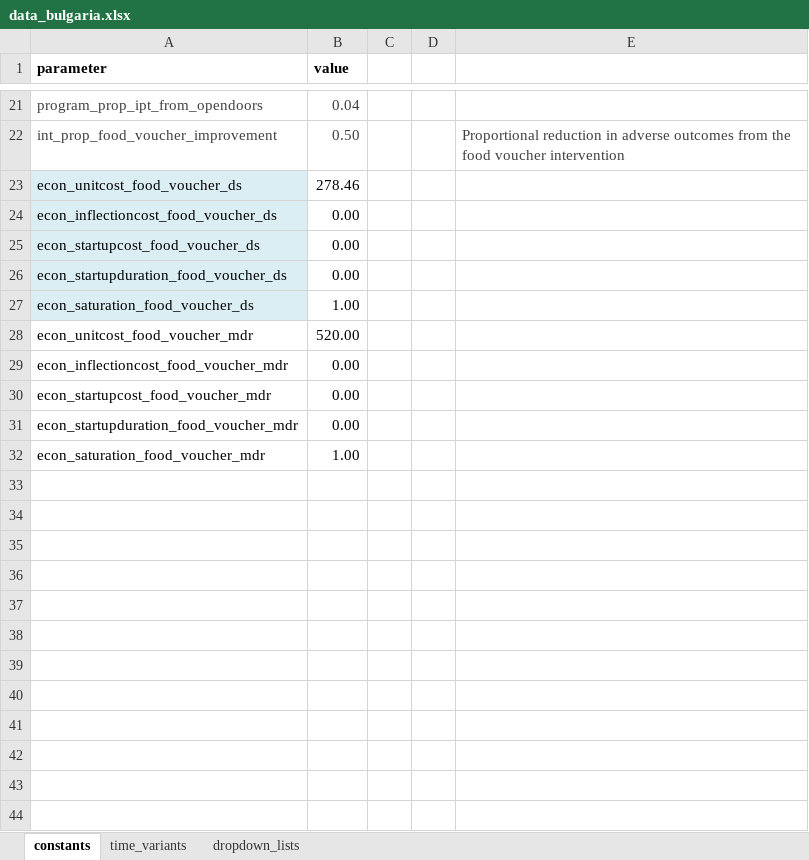
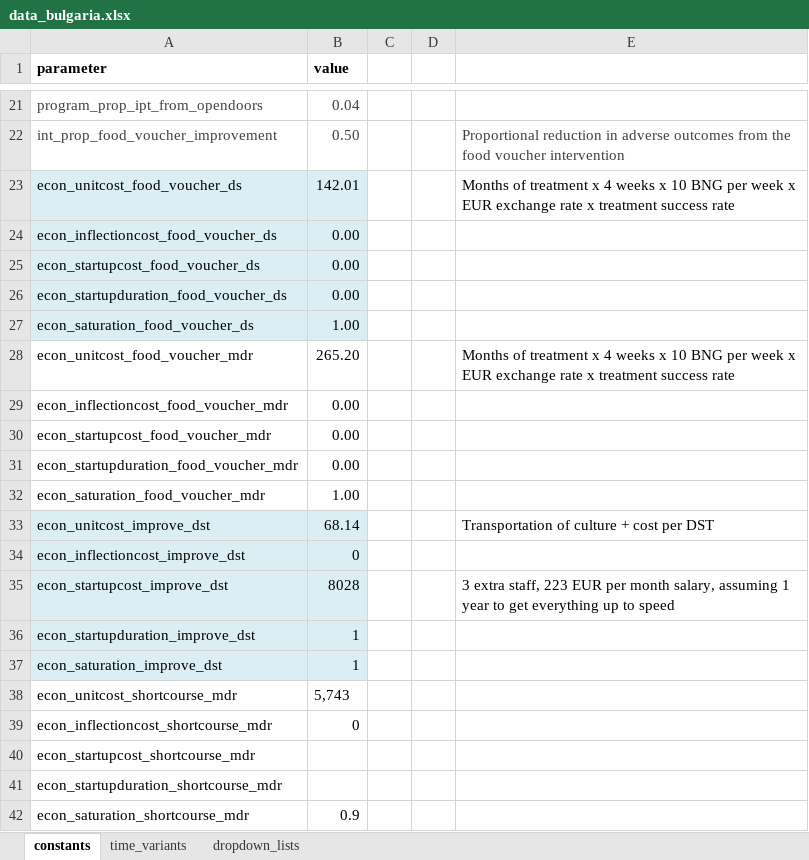
Before and after one commit to monash-emu/AuTuMN, an Excel workbook: autumn/xls/data_bulgaria.xlsx, sheet constants, drawn as a sheet; only a part is shown, gaps mark what is left out; values as stored, in another font and other column widths than the file's, no borders; the diff names each change by its address in the sheet, - before the commit and + after, or states it on an @@ line.

Commit message:
Revised cost data

```diff
--- a/autumn/xls/data_bulgaria.xlsx (sheet constants)
+++ b/autumn/xls/data_bulgaria.xlsx (sheet constants)
-B23 (value): 278.46
+B23 (value): 142.01
-B23:B27 fill: none
+B23:B27 fill: #DBEEF4
-E23: (empty)
+E23: Months of treatment x 4 weeks x 10 BNG per week x EUR exchange rate x treatment success rate
-B28 (value): 520.00
+B28 (value): 265.20
-E28: (empty)
+E28: Months of treatment x 4 weeks x 10 BNG per week x EUR exchange rate x treatment success rate
+row 33: econ_unitcost_improve_dst | 68.14 |  |  | Transportation of culture + cost per DST
+row 34: econ_inflectioncost_improve_dst | 0
+row 35: econ_startupcost_improve_dst | 8028 |  |  | 3 extra staff, 223 EUR per month salary, assuming 1 year to get everything up to speed
+row 36: econ_startupduration_improve_dst | 1
+row 37: econ_saturation_improve_dst | 1
+row 38: econ_unitcost_shortcourse_mdr | 5,743
+row 39: econ_inflectioncost_shortcourse_mdr | 0
+row 40: econ_startupcost_shortcourse_mdr
+row 41: econ_startupduration_shortcourse_mdr
+row 42: econ_saturation_shortcourse_mdr | 0.9
```
Also changed, not shown: sheet time_variants.
